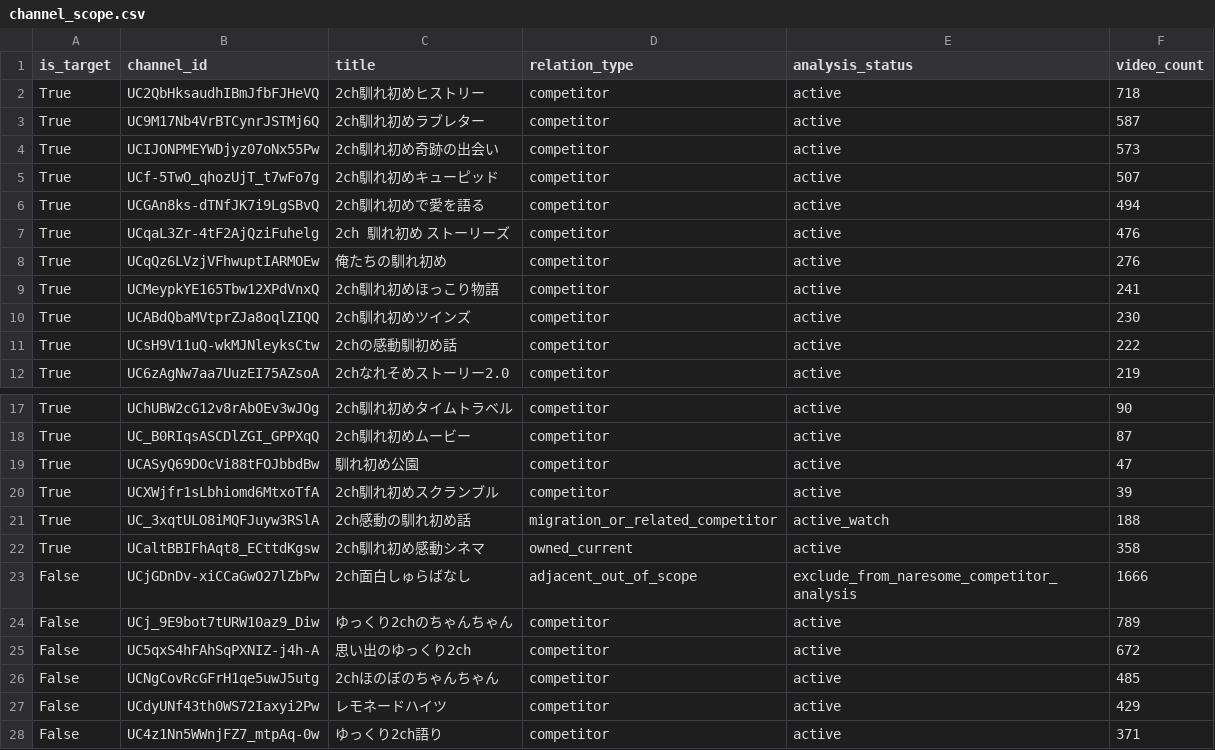
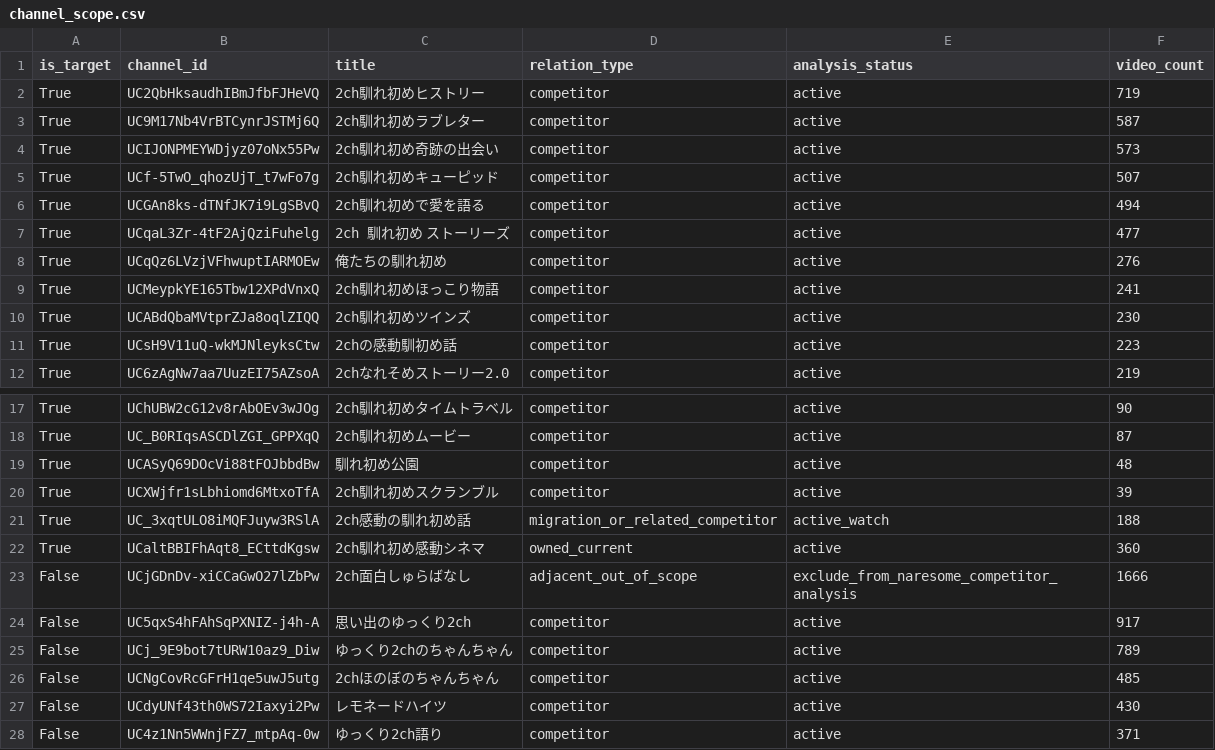
Before and after one commit to japonismy/naresome-kikaku-research, a CSV file: reports/channel_scope.csv, drawn as a sheet; only a part is shown, gaps mark what is left out.

```diff
--- a/reports/channel_scope.csv
+++ b/reports/channel_scope.csv
@@ -1,3 +1,3 @@
 is_target,channel_id,title,relation_type,analysis_status,video_count
-True,UC2QbHksaudhIBmJfbFJHeVQ,2ch馴れ初めヒストリー,competitor,active,718
+True,UC2QbHksaudhIBmJfbFJHeVQ,2ch馴れ初めヒストリー,competitor,active,719
 True,UC9M17Nb4VrBTCynrJSTMj6Q,2ch馴れ初めラブレター,competitor,active,587
@@ -6,3 +6,3 @@ True,UCf-5TwO_qhozUjT_t7wFo7g,2ch馴れ初めキューピッド,competitor,activ
 True,UCGAn8ks-dTNfJK7i9LgSBvQ,2ch馴れ初めで愛を語る,competitor,active,494
-True,UCqaL3Zr-4tF2AjQziFuhelg,2ch 馴れ初め ストーリーズ,competitor,active,476
+True,UCqaL3Zr-4tF2AjQziFuhelg,2ch 馴れ初め ストーリーズ,competitor,active,477
 True,UCqQz6LVzjVFhwuptIARMOEw,俺たちの馴れ初め,competitor,active,276
@@ -10,3 +10,3 @@ True,UCMeypkYE165Tbw12XPdVnxQ,2ch馴れ初めほっこり物語,competitor,activ
 True,UCABdQbaMVtprZJa8oqlZIQQ,2ch馴れ初めツインズ,competitor,active,230
-True,UCsH9V11uQ-wkMJNleyksCtw,2chの感動馴初め話,competitor,active,222
+True,UCsH9V11uQ-wkMJNleyksCtw,2chの感動馴初め話,competitor,active,223
 True,UC6zAgNw7aa7UuzEI75AZsoA,2chなれそめストーリー2.0,competitor,active,219
@@ -18,11 +18,11 @@ True,UChUBW2cG12v8rAbOEv3wJOg,2ch馴れ初めタイムトラベル,competitor,ac
 True,UC_B0RIqsASCDlZGI_GPPXqQ,2ch馴れ初めムービー,competitor,active,87
-True,UCASyQ69DOcVi88tFOJbbdBw,馴れ初め公園,competitor,active,47
+True,UCASyQ69DOcVi88tFOJbbdBw,馴れ初め公園,competitor,active,48
 True,UCXWjfr1sLbhiomd6MtxoTfA,2ch馴れ初めスクランブル,competitor,active,39
 True,UC_3xqtULO8iMQFJuyw3RSlA,2ch感動の馴れ初め話,migration_or_related_competitor,active_watch,188
-True,UCaltBBIFhAqt8_ECttdKgsw,2ch馴れ初め感動シネマ,owned_current,active,358
+True,UCaltBBIFhAqt8_ECttdKgsw,2ch馴れ初め感動シネマ,owned_current,active,360
 False,UCjGDnDv-xiCCaGwO27lZbPw,2ch面白しゅらばなし,adjacent_out_of_scope,exclude_from_naresome_competitor_analysis,1666
+False,UC5qxS4hFAhSqPXNIZ-j4h-A,思い出のゆっくり2ch,competitor,active,917
 False,UCj_9E9bot7tURW10az9_Diw,ゆっくり2chのちゃんちゃん,competitor,active,789
-False,UC5qxS4hFAhSqPXNIZ-j4h-A,思い出のゆっくり2ch,competitor,active,672
 False,UCNgCovRcGFrH1qe5uwJ5utg,2chほのぼのちゃんちゃん,competitor,active,485
-False,UCdyUNf43th0WS72Iaxyi2Pw,レモネードハイツ,competitor,active,429
+False,UCdyUNf43th0WS72Iaxyi2Pw,レモネードハイツ,competitor,active,430
 False,UC4z1Nn5WWnjFZ7_mtpAq-0w,ゆっくり2ch語り,competitor,active,371
```
Also changed, not shown: reports/thumbnail_text_missing.csv, 3 other files.
